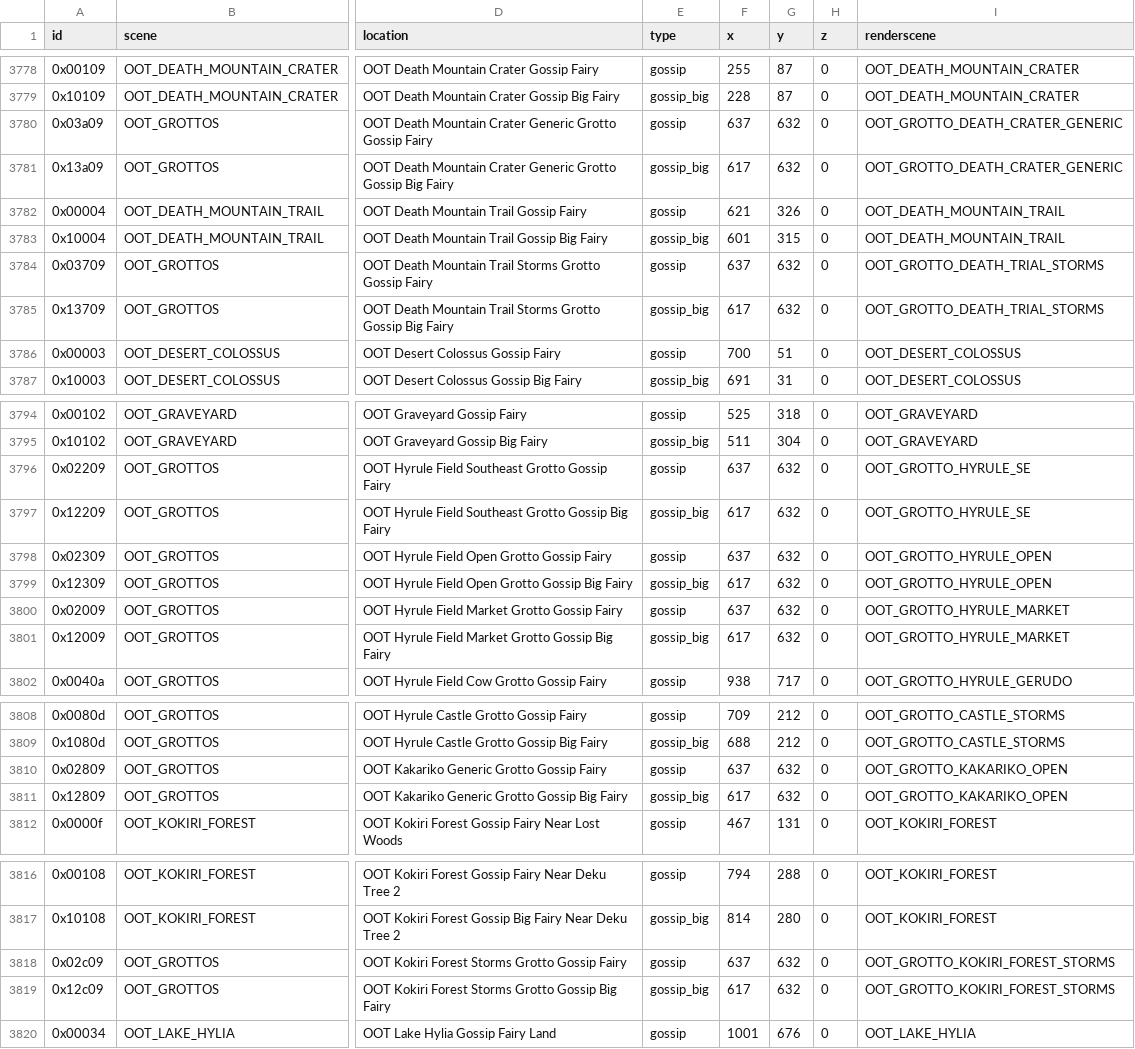
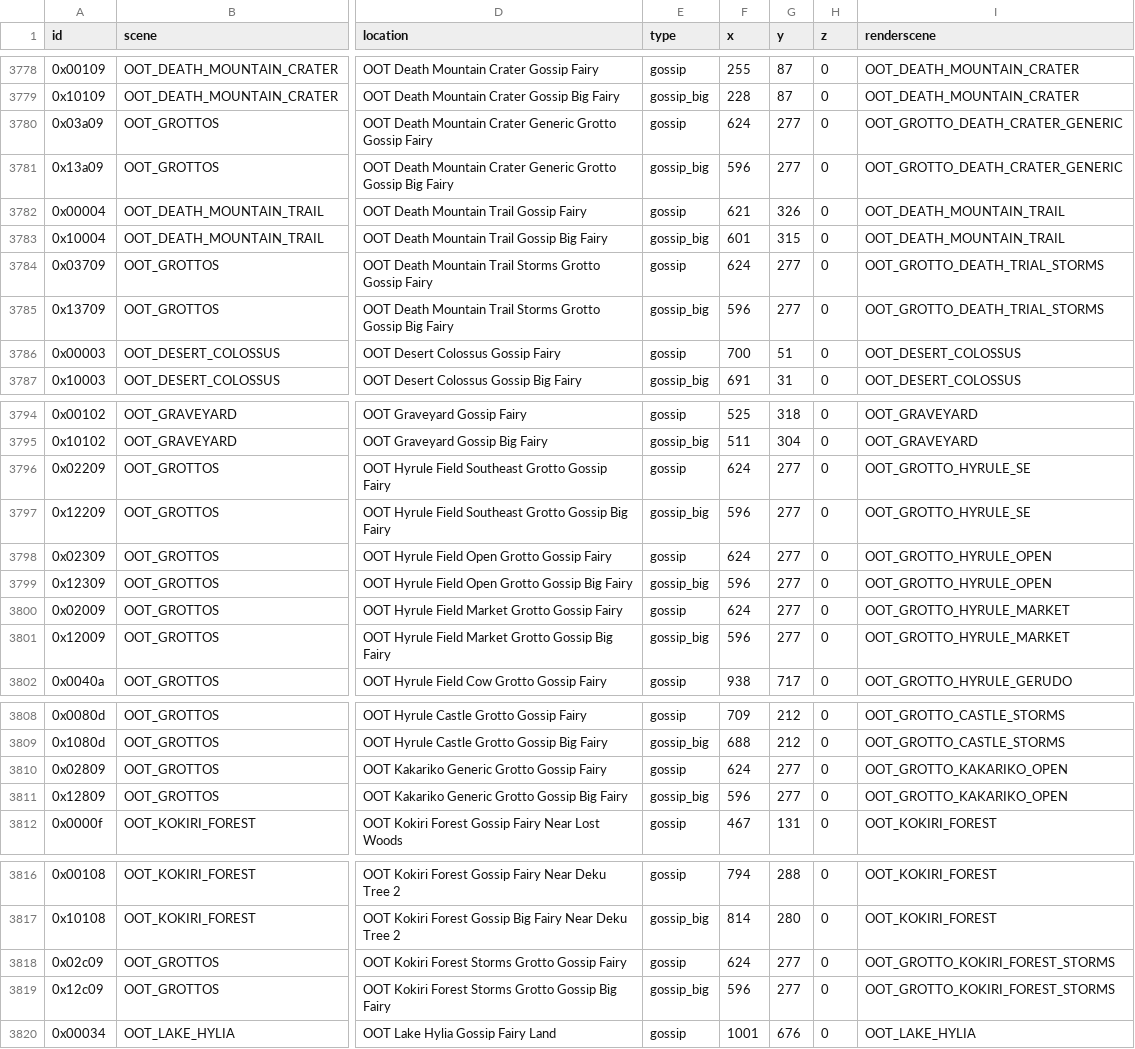
Before and after one commit to Loupimo/OoTMMCombo-Tracker, a CSV file: C++-Tracker/Resources/Objects/pool_oot.csv, drawn as a sheet; only a part is shown, gaps mark what is left out; the diff covers the shown part only; the diff names each change by its address in the sheet, - before the commit and + after, or states it on an @@ line.

```diff
--- a/C++-Tracker/Resources/Objects/pool_oot.csv
+++ b/C++-Tracker/Resources/Objects/pool_oot.csv
-F3780 (x): 637
+F3780 (x): 624
-G3780:G3781 (y): 632
+G3780:G3781 (y): 277
-F3781 (x): 617
+F3781 (x): 596
-F3784 (x): 637
+F3784 (x): 624
-G3784:G3785 (y): 632
+G3784:G3785 (y): 277
-F3785 (x): 617
+F3785 (x): 596
-F3796 (x): 637
+F3796 (x): 624
-G3796:G3801 (y): 632
+G3796:G3801 (y): 277
-F3797 (x): 617
+F3797 (x): 596
-F3798 (x): 637
+F3798 (x): 624
-F3799 (x): 617
+F3799 (x): 596
-F3800 (x): 637
+F3800 (x): 624
-F3801 (x): 617
+F3801 (x): 596
-F3810 (x): 637
+F3810 (x): 624
-G3810:G3811 (y): 632
+G3810:G3811 (y): 277
-F3811 (x): 617
+F3811 (x): 596
-F3818 (x): 637
+F3818 (x): 624
-G3818:G3819 (y): 632
+G3818:G3819 (y): 277
-F3819 (x): 617
+F3819 (x): 596
```
Also changed, not shown: 8 edited cells elsewhere in this file, C++-Tracker/Resources/Scenes/scenes_oot.csv, C++-Tracker/Resources/Scenes/settings.csv, 27 other files.
